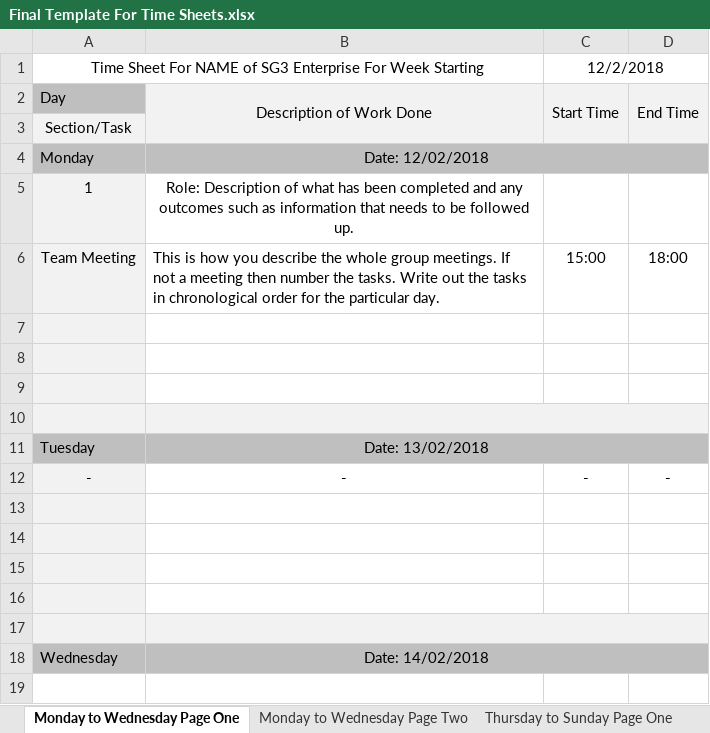
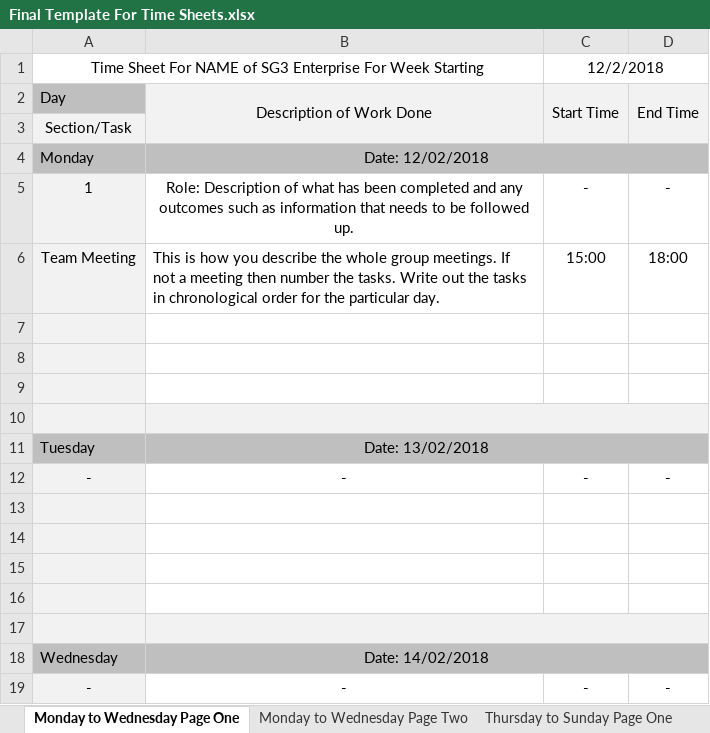
Before and after one commit to JackoRo/SWEngAndroidApp, an Excel workbook: html/Resources/Documents/Timesheets/Templates/Final Template For Time Sheets.xlsx, sheet Monday to Wednesday Page One, drawn as a sheet; values as stored, in another font and other column widths than the file's, no borders; charts and pictures not drawn; the diff names each change by its address in the sheet, - before the commit and + after, or states it on an @@ line.

```diff
--- a/html/Resources/Documents/Timesheets/Templates/Final Template For Time Sheets.xlsx (sheet Monday to Wednesday Page One)
+++ b/html/Resources/Documents/Timesheets/Templates/Final Template For Time Sheets.xlsx (sheet Monday to Wednesday Page One)
-C5: (empty)
+C5: -
-D5: (empty)
+D5: -
+row 19: - | - | - | -
```
Also changed, not shown: sheet Thursday to Sunday Page One, sheet Monday to Wednesday Page Two, sheet Thursday to Sunday Page Two, formulas that keep their value, charts or pictures, 2 other files.
